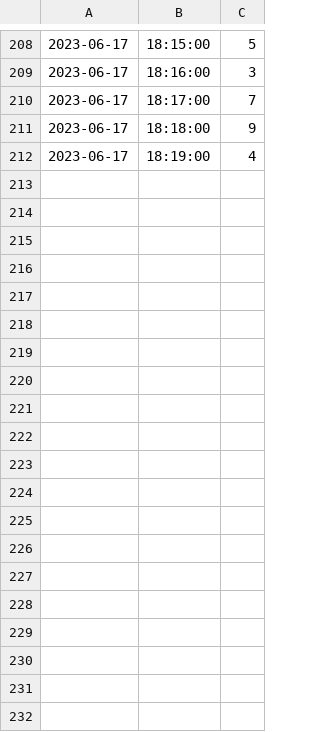
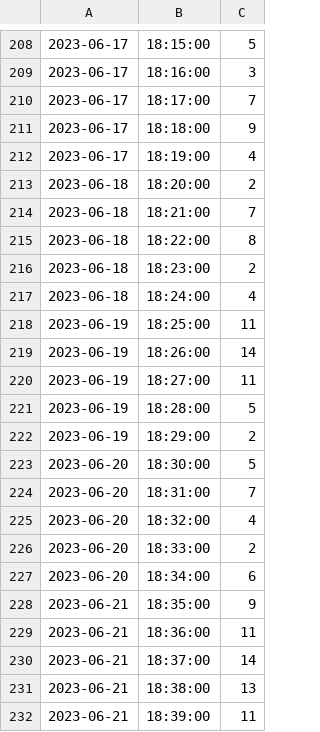
Before and after one commit to ChanHyeok-Choi/unist-gym-people, a CSV file: data/usernums.csv, drawn as a sheet; only a part is shown, gaps mark what is left out; the diff covers the shown part only; the diff names each change by its address in the sheet, - before the commit and + after, or states it on an @@ line.

Commit message:
Update usernums.csv

```diff
--- a/data/usernums.csv
+++ b/data/usernums.csv
+row 213: 2023-06-18 | 18:20:00 | 2
+row 214: 2023-06-18 | 18:21:00 | 7
+row 215: 2023-06-18 | 18:22:00 | 8
+row 216: 2023-06-18 | 18:23:00 | 2
+row 217: 2023-06-18 | 18:24:00 | 4
+row 218: 2023-06-19 | 18:25:00 | 11
+row 219: 2023-06-19 | 18:26:00 | 14
+row 220: 2023-06-19 | 18:27:00 | 11
+row 221: 2023-06-19 | 18:28:00 | 5
+row 222: 2023-06-19 | 18:29:00 | 2
+row 223: 2023-06-20 | 18:30:00 | 5
+row 224: 2023-06-20 | 18:31:00 | 7
+row 225: 2023-06-20 | 18:32:00 | 4
+row 226: 2023-06-20 | 18:33:00 | 2
+row 227: 2023-06-20 | 18:34:00 | 6
+row 228: 2023-06-21 | 18:35:00 | 9
+row 229: 2023-06-21 | 18:36:00 | 11
+row 230: 2023-06-21 | 18:37:00 | 14
+row 231: 2023-06-21 | 18:38:00 | 13
+row 232: 2023-06-21 | 18:39:00 | 11
```
Also changed, not shown: 45 added rows elsewhere in this file.
